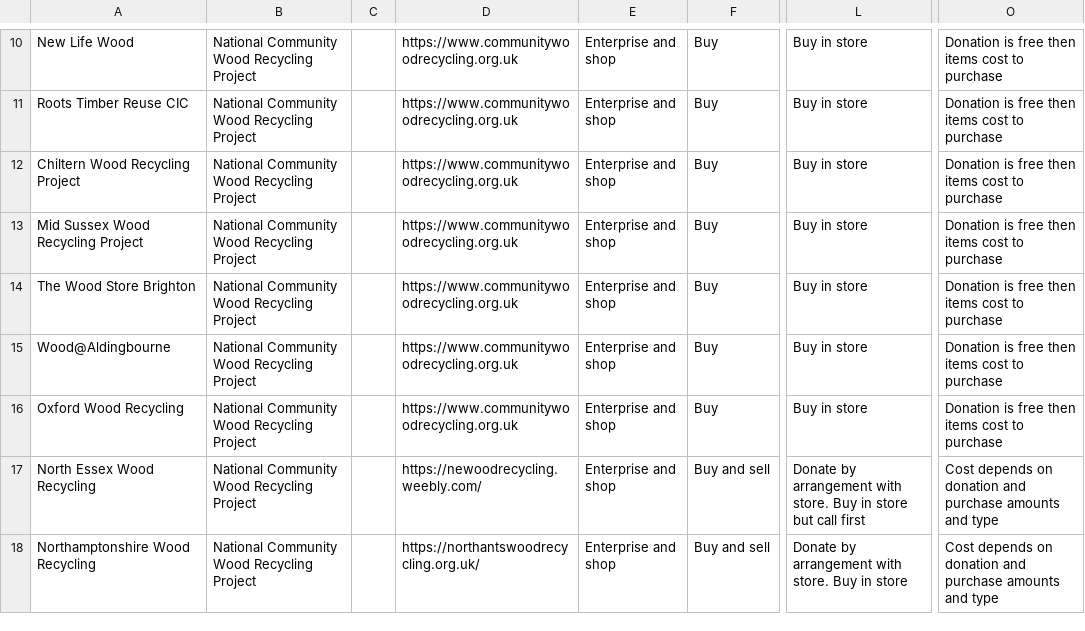
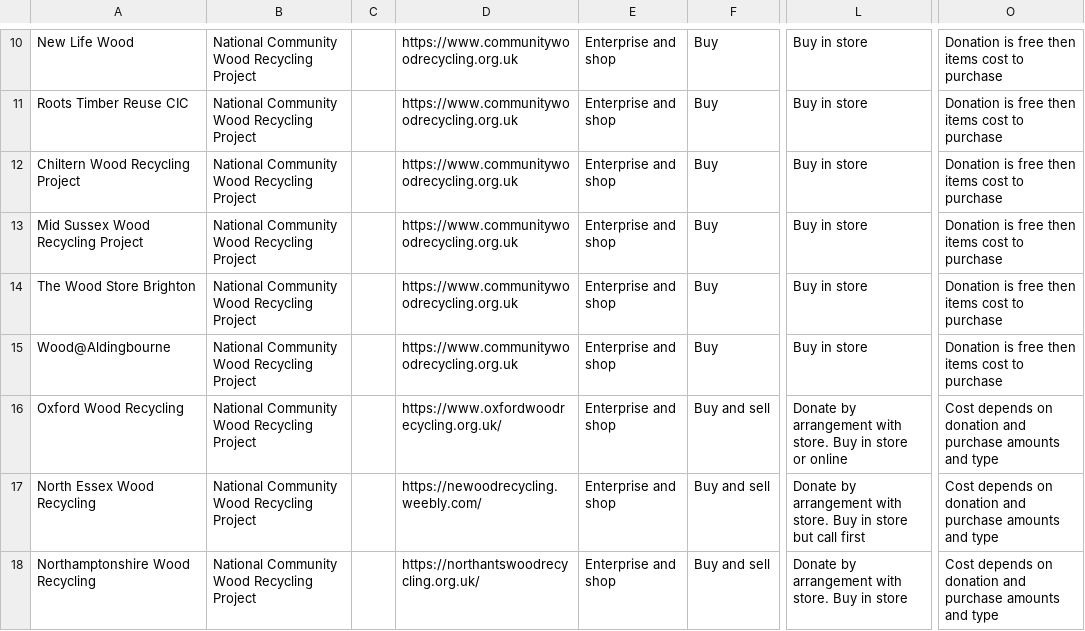
Before and after one commit to SW2893/sustainabilitytool-maps, a CSV file: src/mep/data.csv, drawn as a sheet; only a part is shown, gaps mark what is left out; the diff names each change by its address in the sheet, - before the commit and + after, or states it on an @@ line.

Commit message:
updated oxford wood recycling

```diff
--- a/src/mep/data.csv
+++ b/src/mep/data.csv
-D16: https://www.communitywoodrecycling.org.uk
+D16: https://www.oxfordwoodrecycling.org.uk/
-F16: Buy
+F16: Buy and sell
-L16: Buy in store
+L16: Donate by arrangement with store. Buy in store or online
-O16: Donation is free then items cost to purchase
+O16: Cost depends on donation and purchase amounts and type
```
